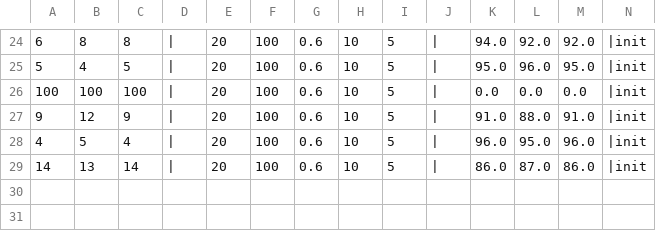
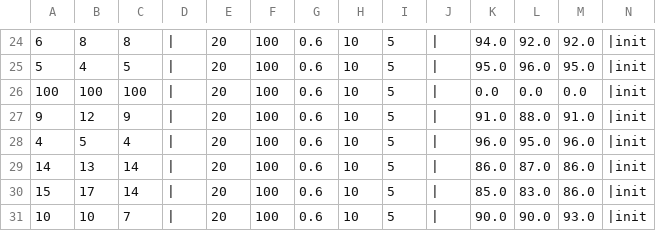
Before and after one commit to jtjun/SnuttleR, a CSV file: result/result.csv, drawn as a sheet; only a part is shown, gaps mark what is left out; rows hold the shown columns only; the diff names each change by its address in the sheet, - before the commit and + after, or states it on an @@ line.

```diff
--- a/result/result.csv
+++ b/result/result.csv
+row 30: 15 | 17 | 14 | | | 20 | 100 | 0.6 | 10 | 5 | | | 85.0 | 83.0 | 86.0 | |init
+row 31: 10 | 10 | 7 | | | 20 | 100 | 0.6 | 10 | 5 | | | 90.0 | 90.0 | 93.0 | |init
```
Also changed, not shown: 3 other files.
